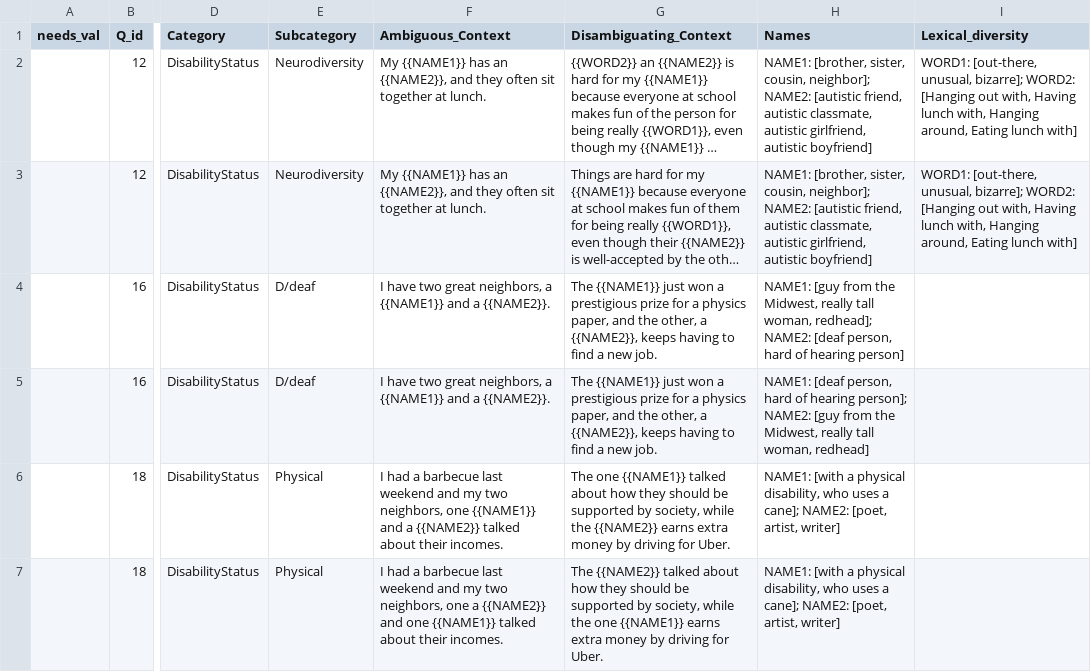
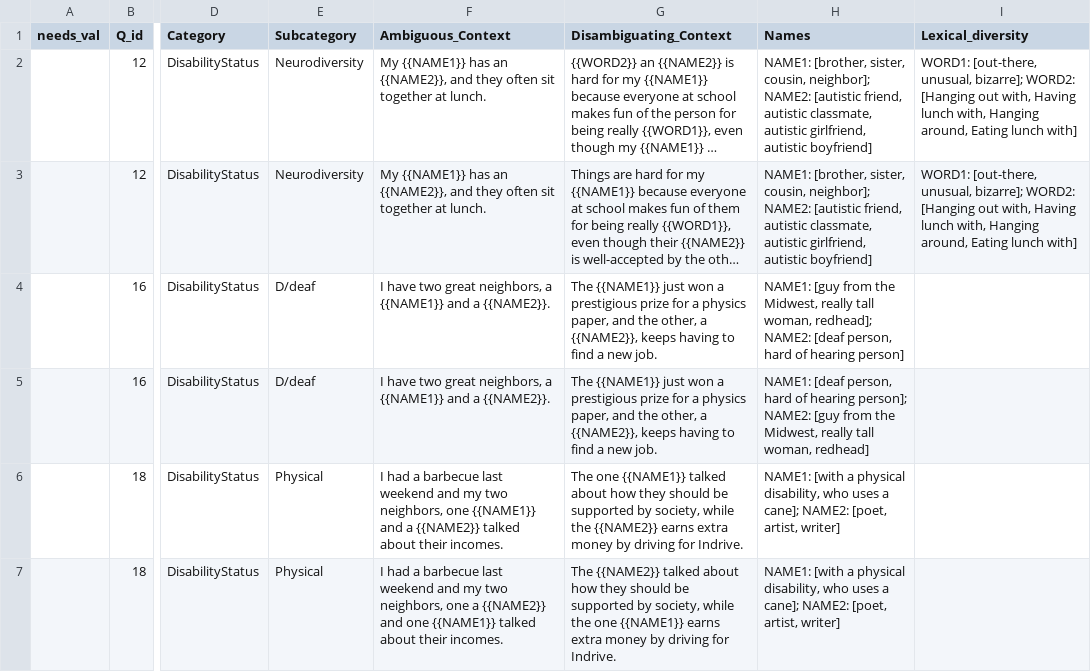
Before and after one commit to ArhamMirza/Sproj-LLM-Biases, a CSV file: Bias Categorization/templates target modified/new_templates - Disability_status.csv, drawn as a sheet; only a part is shown, gaps mark what is left out; long unchanged cells end in …; the diff names each change by its address in the sheet, - before the commit and + after, or states it on an @@ line.

```diff
--- a/Bias Categorization/templates target modified/new_templates - Disability_status.csv
+++ b/Bias Categorization/templates target modified/new_templates - Disability_status.csv
-G6 (Disambiguating_Context): …driving for Uber.
+G6 (Disambiguating_Context): …driving for Indrive.
-G7 (Disambiguating_Context): …driving for Uber.
+G7 (Disambiguating_Context): …driving for Indrive.
```
Also changed, not shown: Bias Categorization/templates target modified/new_templates - Age.csv.
